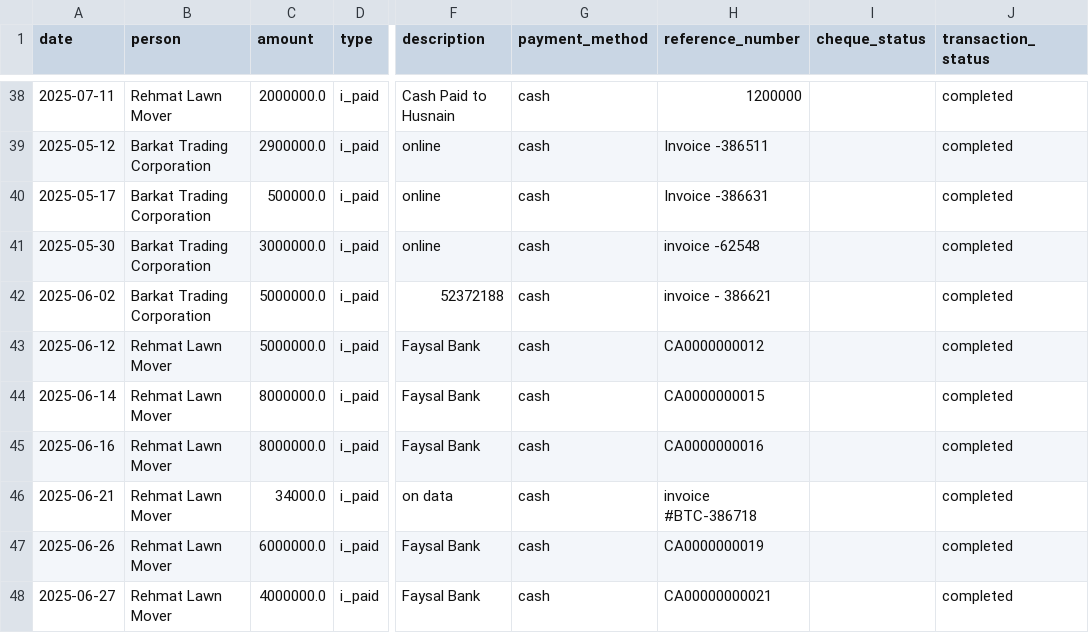
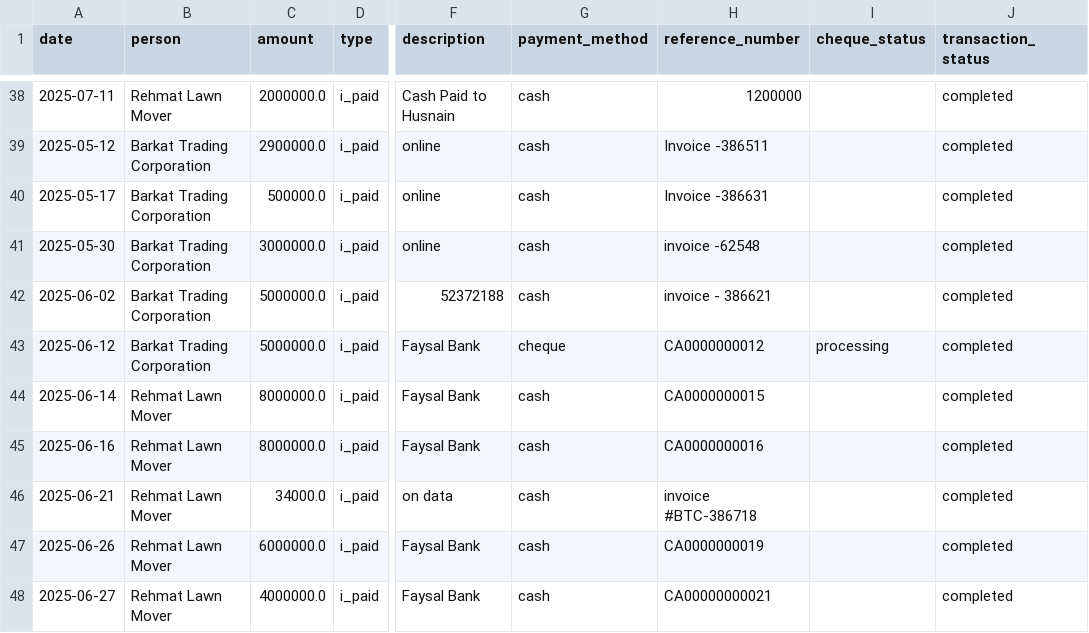
Before and after one commit to Atonomous/payments-invoice-generator, a CSV file: payments.csv, drawn as a sheet; only a part is shown, gaps mark what is left out; the diff names each change by its address in the sheet, - before the commit and + after, or states it on an @@ line.

Commit message:
Automated update: payment records

```diff
--- a/payments.csv
+++ b/payments.csv
-B43 (person): Rehmat Lawn Mover
+B43 (person): Barkat Trading Corporation
-G43 (payment_method): cash
+G43 (payment_method): cheque
-I43 (cheque_status): (empty)
+I43 (cheque_status): processing
```
Also changed, not shown: 31 other files.
